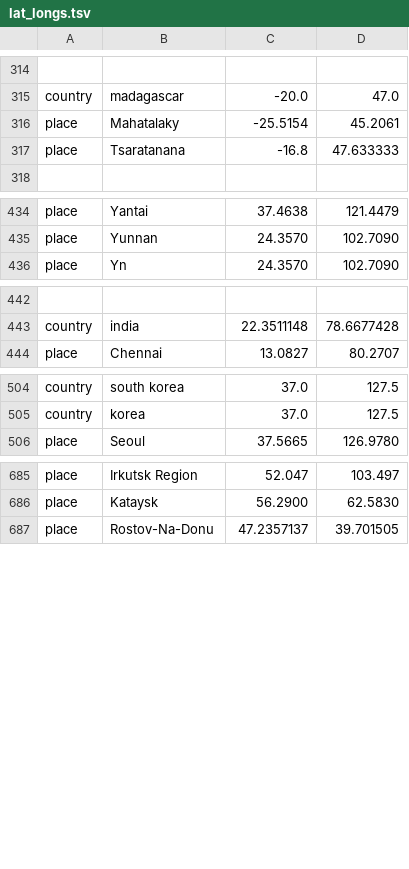
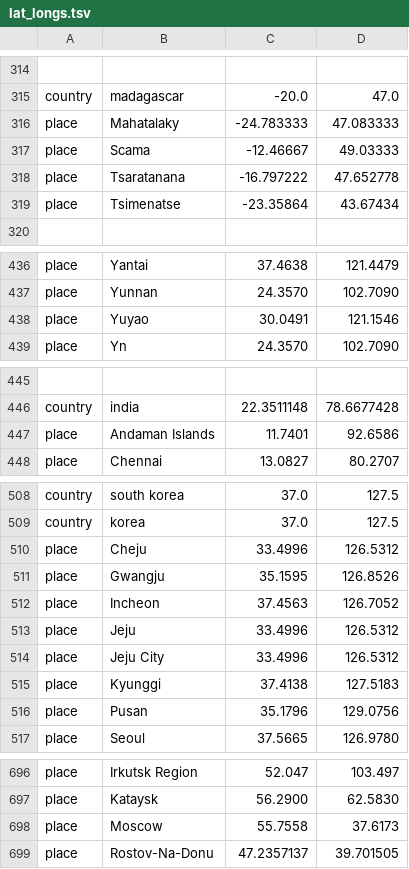
Before and after one commit to hodcroftlab/coxsackievirus_a6, a TSV file: config/lat_longs.tsv, drawn as a sheet; only a part is shown, gaps mark what is left out; addresses are those after the commit; the diff covers the shown part only; the diff names each change by its address in the sheet, - before the commit and + after, or states it on an @@ line.

Commit message:
update: add new strain entries and improve location data in lat_longs.tsv and dropped_strains.txt

```diff
--- a/config/lat_longs.tsv
+++ b/config/lat_longs.tsv
-C316: -25.5154
+C316: -24.783333
-D316: 45.2061
+D316: 47.083333
+row 317: place | Scama | -12.46667 | 49.03333
-C318: -16.8
+C318: -16.797222
-D318: 47.633333
+D318: 47.652778
+row 319: place | Tsimenatse | -23.35864 | 43.67434
+row 438: place | Yuyao | 30.0491 | 121.1546
+row 447: place | Andaman Islands | 11.7401 | 92.6586
+row 510: place | Cheju | 33.4996 | 126.5312
+row 511: place | Gwangju | 35.1595 | 126.8526
+row 512: place | Incheon | 37.4563 | 126.7052
+row 513: place | Jeju | 33.4996 | 126.5312
+row 514: place | Jeju City | 33.4996 | 126.5312
+row 515: place | Kyunggi | 37.4138 | 127.5183
+row 516: place | Pusan | 35.1796 | 129.0756
+row 698: place | Moscow | 55.7558 | 37.6173
```
Also changed, not shown: 3 added rows elsewhere in this file, 1 other file.
